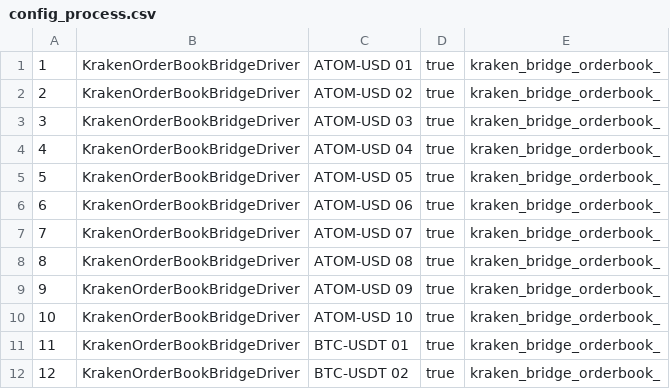
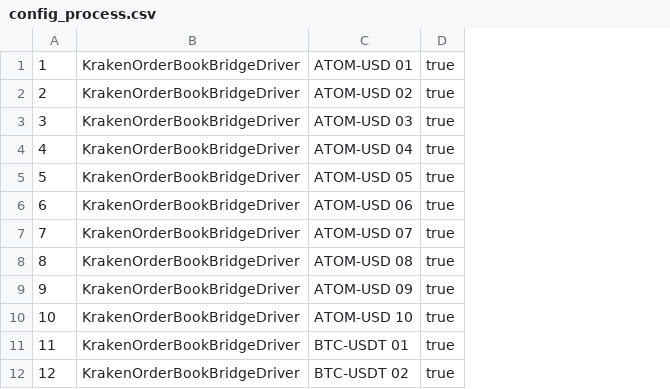
Before and after one commit to juliankh/CryptoBot, a CSV file: db/data/cb/config_process.csv, drawn as a sheet; only a part is shown; the diff names each change by its address in the sheet, - before the commit and + after, or states it on an @@ line.

Commit message:
removed log_prefix from config_process table

```diff
--- a/db/data/cb/config_process.csv
+++ b/db/data/cb/config_process.csv
-column E, rows 1-12: all kraken_bridge_orderbook_
```
Also changed, not shown: 1 other file.
